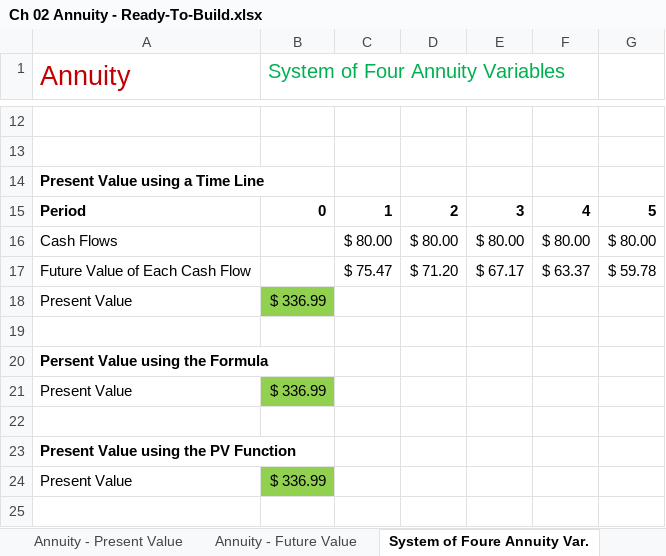
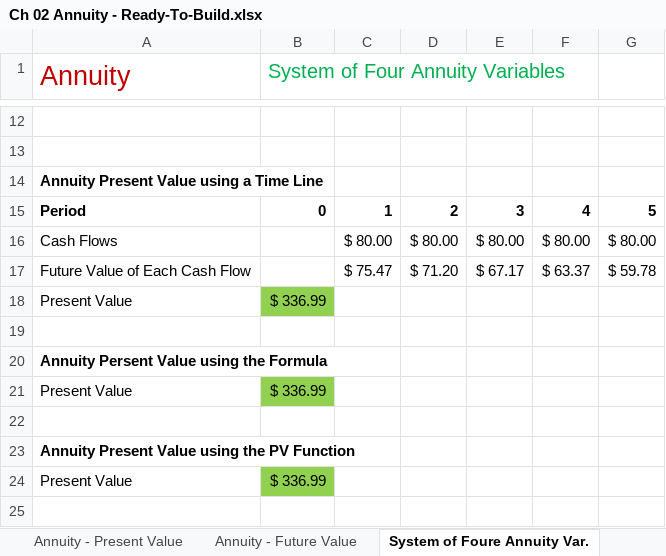
Before and after one commit to maximiliano1997/InvestingFinance-models, an Excel workbook: Investing and finance lessons/Excel Finance Modeling/Excel Modeling in Corporate Finance - Craig W. Holden/Ch 02 Annuity - Ready-To-Build.xlsx, sheet System of Foure Annuity Var., drawn as a sheet; only a part is shown, gaps mark what is left out; values as stored, in another font and other column widths than the file's, no borders; the diff names each change by its address in the sheet, - before the commit and + after, or states it on an @@ line.

Commit message:
Excel Finance Modeling/E.M in Corporate Finance: --> Single Cash Flow, Annuity, NPV Constant & General Discounting and Loan Amortization of Part1...[ADDED]

```diff
--- a/Investing and finance lessons/Excel Finance Modeling/Excel Modeling in Corporate Finance - Craig W. Holden/Ch 02 Annuity - Ready-To-Build.xlsx (sheet System of Foure Annuity Var.)
+++ b/Investing and finance lessons/Excel Finance Modeling/Excel Modeling in Corporate Finance - Craig W. Holden/Ch 02 Annuity - Ready-To-Build.xlsx (sheet System of Foure Annuity Var.)
-A14 (Annuity): Present Value using a Time Line
+A14 (Annuity): Annuity Present Value using a Time Line
-A20 (Annuity): Persent Value using the Formula
+A20 (Annuity): Annuity Persent Value using the Formula
-A23 (Annuity): Present Value using the PV Function
+A23 (Annuity): Annuity Present Value using the PV Function
```
Also changed, not shown: sheet Problems, 4 other files.
